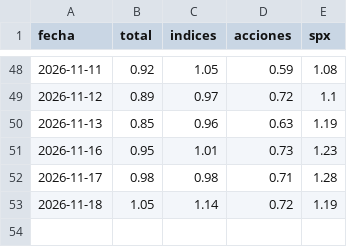
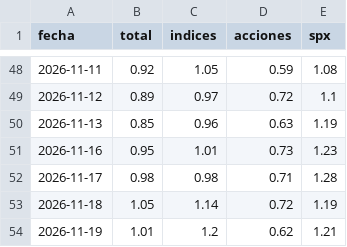
Before and after one commit to PabloJaca89/diagnosticador, a CSV file: datos/putcall.csv, drawn as a sheet; only a part is shown, gaps mark what is left out; the diff names each change by its address in the sheet, - before the commit and + after, or states it on an @@ line.

```diff
--- a/datos/putcall.csv
+++ b/datos/putcall.csv
+row 54: 2026-11-19 | 1.01 | 1.2 | 0.62 | 1.21
```
Also changed, not shown: 1 other file.
